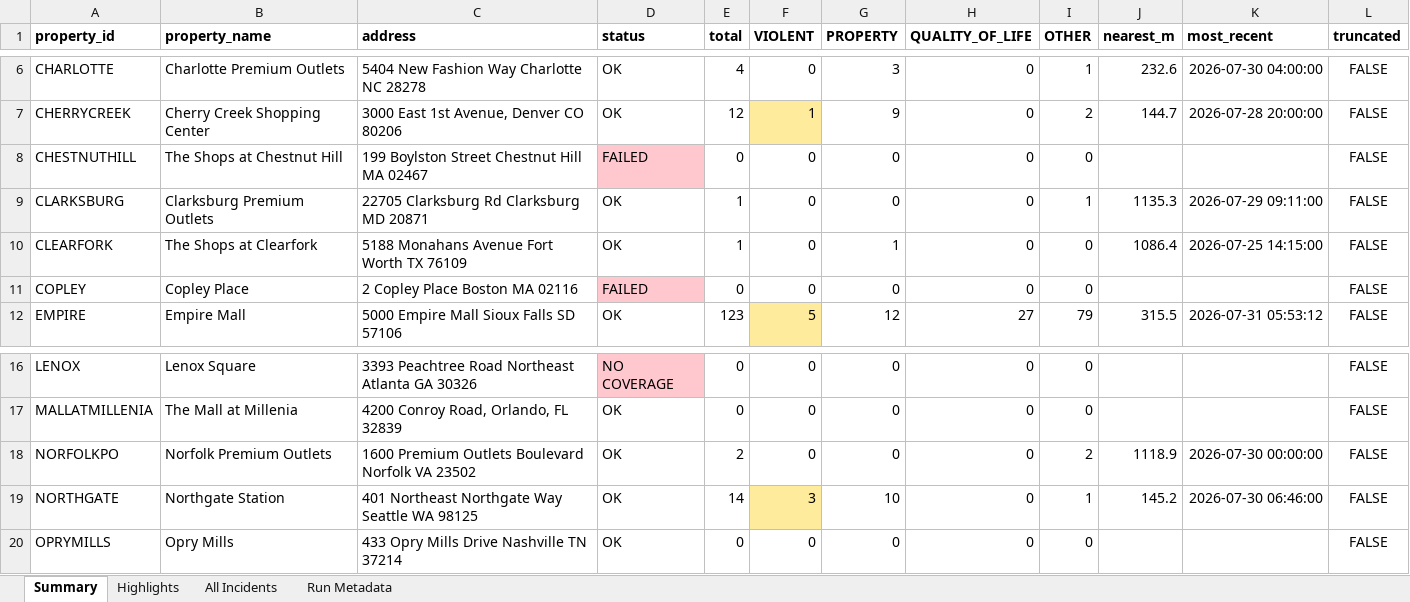
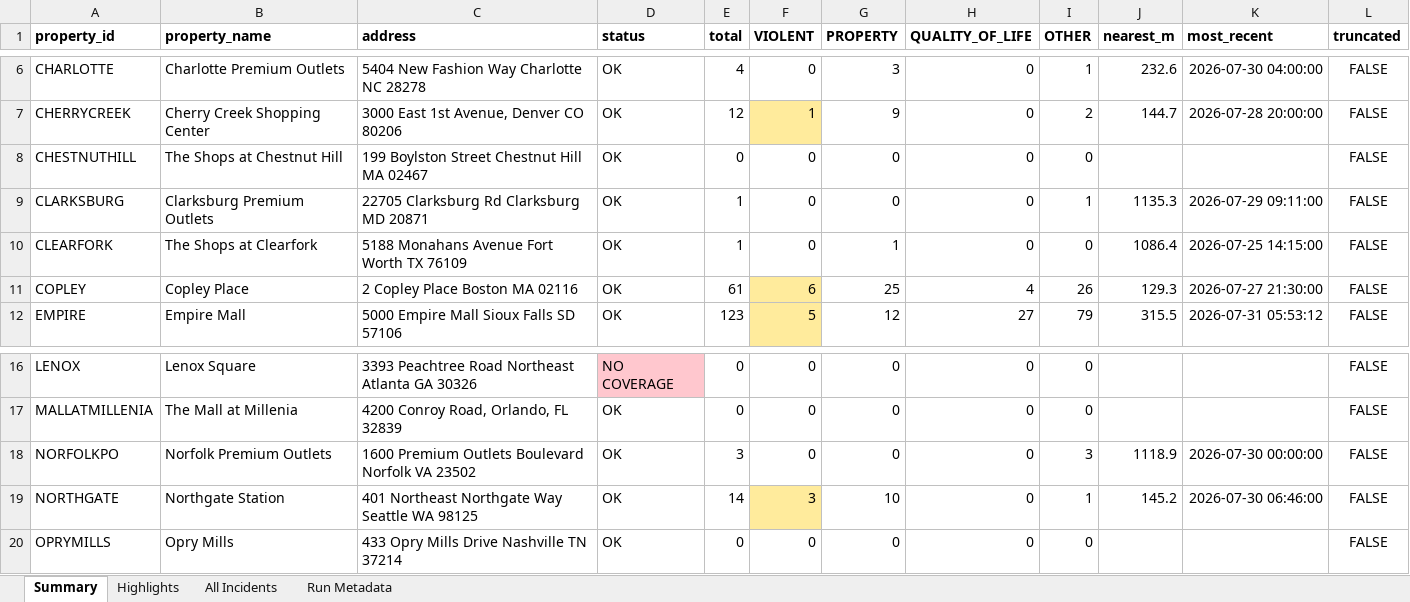
Before and after one commit to lordnader2002-sudo/Blotter_Reports, an Excel workbook: reports/2026-08-01/blotter_report.xlsx, sheet Summary, drawn as a sheet; only a part is shown, gaps mark what is left out; values as stored, in another font and other column widths than the file's, no borders; the diff names each change by its address in the sheet, - before the commit and + after, or states it on an @@ line.

```diff
--- a/reports/2026-08-01/blotter_report.xlsx (sheet Summary)
+++ b/reports/2026-08-01/blotter_report.xlsx (sheet Summary)
-D8 (status): FAILED
+D8 (status): OK
-D8 fill: #FFC7CE
+D8 fill: none
-D11 (status): FAILED
+D11 (status): OK
-D11 fill: #FFC7CE
+D11 fill: none
-E11 (total): 0
+E11 (total): 61
-F11 (VIOLENT): 0
+F11 (VIOLENT): 6
-F11 fill: none
+F11 fill: #FFEB9C
-G11 (PROPERTY): 0
+G11 (PROPERTY): 25
-H11 (QUALITY_OF_LIFE): 0
+H11 (QUALITY_OF_LIFE): 4
-I11 (OTHER): 0
+I11 (OTHER): 26
-J11 (nearest_m): (empty)
+J11 (nearest_m): 129.3
-K11 (most_recent): (empty)
+K11 (most_recent): 2026-07-27 21:30:00
-E18 (total): 2
+E18 (total): 3
-I18 (OTHER): 2
+I18 (OTHER): 3
```
Also changed, not shown: sheet All Incidents, sheet Highlights, sheet Run Metadata, reports/latest/blotter_report.xlsx, 6 other files.
